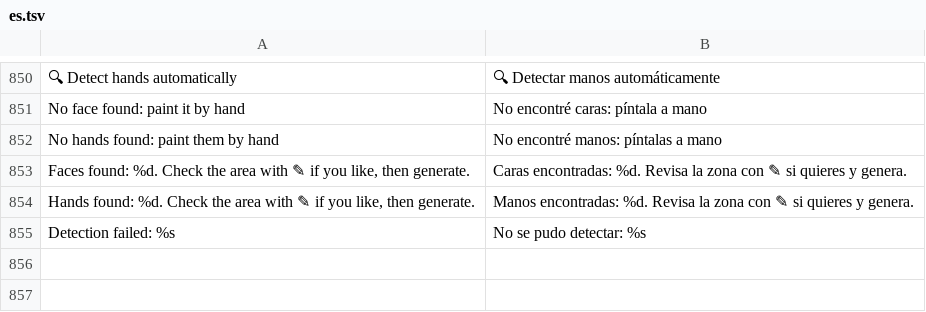
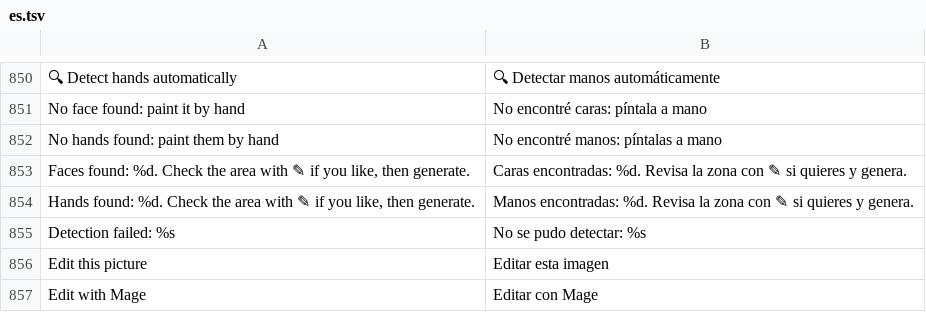
Before and after one commit to GrimmDev-Glitch/hexanima, a TSV file: app/assets/lang/es.tsv, drawn as a sheet; only a part is shown, gaps mark what is left out.

```diff
--- a/app/assets/lang/es.tsv
+++ b/app/assets/lang/es.tsv
@@ -855 +855,3 @@ Hands found: %d. Check the area with ✎ if you like, then generate.	Manos encon
 Detection failed: %s	No se pudo detectar: %s
+Edit this picture	Editar esta imagen
+Edit with Mage	Editar con Mage
```
Also changed, not shown: 4 other files.
